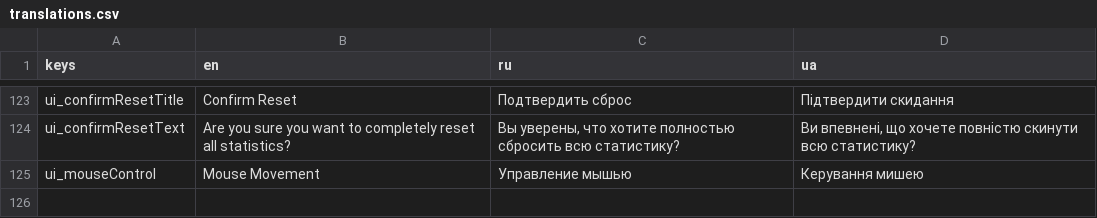
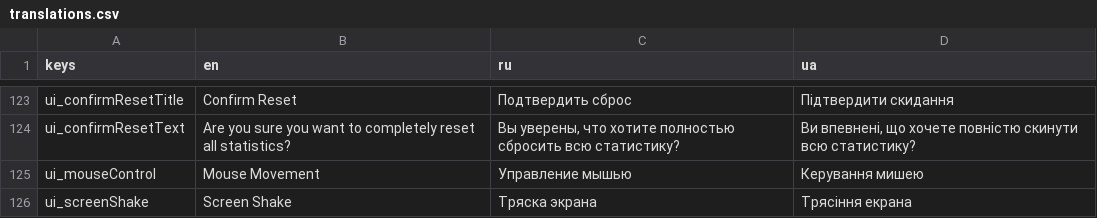
Before and after one commit to toxiclim3/Vox-Solaris-VS-clone, a CSV file: translations/translations.csv, drawn as a sheet; only a part is shown, gaps mark what is left out.

Commit message:
screen shake

```diff
--- a/translations/translations.csv
+++ b/translations/translations.csv
@@ -125 +125,2 @@ keys,en,ru,ua
 "ui_mouseControl","Mouse Movement","Управление мышью","Керування мишею"
+"ui_screenShake","Screen Shake","Тряска экрана","Трясіння екрана"
```
Also changed, not shown: 8 other files.
